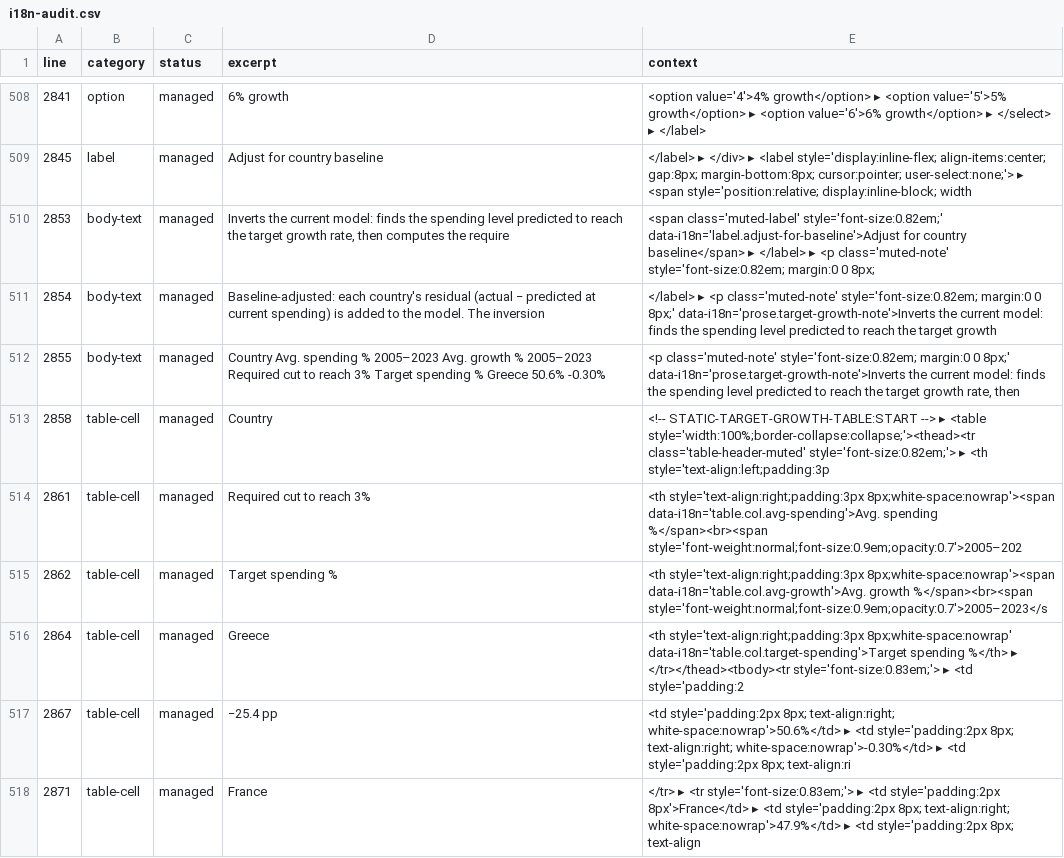
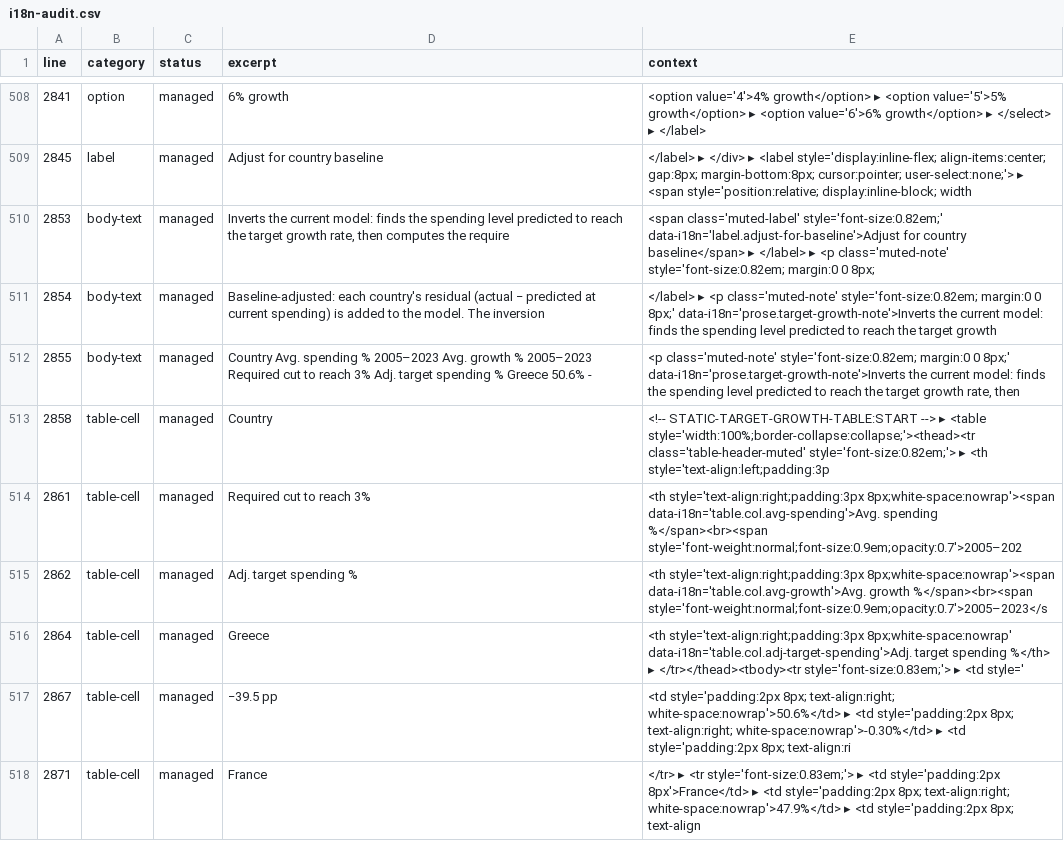
Before and after one commit to julienreszka/julienreszka.github.io, a CSV file: economic-simulator/i18n-audit.csv, drawn as a sheet; only a part is shown, gaps mark what is left out; the diff covers the shown part only.

Commit message:
fix: static target-growth table uses residual adjustment (matches toggle-ON default)
Countries like the US that underperform relative to the power-law model
were incorrectly shown as 'already there' because their spending was
already below the global model threshold (24.1% < 25.2%). With residual
adjustment, their negative residual (actual − predicted growth) raises
the effective target, correctly computing a larger required cut.

US example: residual = −0.99 pp → adjusted target = 3.99% → needs
spending at ~16.4% → required cut ≈ 7.7 pp (was: 'already there').

```diff
--- a/economic-simulator/i18n-audit.csv
+++ b/economic-simulator/i18n-audit.csv
@@ -511,8 +511,8 @@ line,category,status,excerpt,context
 2854,body-text,managed,"Baseline-adjusted: each country's residual (actual − predicted at current spending) is added to the model. The inversion","</label> ▸ <p class='muted-note' style='font-size:0.82em; margin:0 0 8px;' data-i18n='prose.target-growth-note'>Inverts the current model: finds the spending level predicted to reach the target growth"
-2855,body-text,managed,"Country Avg. spending % 2005–2023 Avg. growth % 2005–2023 Required cut to reach 3% Target spending % Greece 50.6% -0.30%","<p class='muted-note' style='font-size:0.82em; margin:0 0 8px;' data-i18n='prose.target-growth-note'>Inverts the current model: finds the spending level predicted to reach the target growth rate, then"
+2855,body-text,managed,"Country Avg. spending % 2005–2023 Avg. growth % 2005–2023 Required cut to reach 3% Adj. target spending % Greece 50.6% -","<p class='muted-note' style='font-size:0.82em; margin:0 0 8px;' data-i18n='prose.target-growth-note'>Inverts the current model: finds the spending level predicted to reach the target growth rate, then"
 2858,table-cell,managed,"Country","<!-- STATIC-TARGET-GROWTH-TABLE:START --> ▸ <table style='width:100%;border-collapse:collapse;'><thead><tr class='table-header-muted' style='font-size:0.82em;'> ▸ <th style='text-align:left;padding:3p"
 2861,table-cell,managed,"Required cut to reach 3%","<th style='text-align:right;padding:3px 8px;white-space:nowrap'><span data-i18n='table.col.avg-spending'>Avg. spending %</span><br><span style='font-weight:normal;font-size:0.9em;opacity:0.7'>2005–202"
-2862,table-cell,managed,"Target spending %","<th style='text-align:right;padding:3px 8px;white-space:nowrap'><span data-i18n='table.col.avg-growth'>Avg. growth %</span><br><span style='font-weight:normal;font-size:0.9em;opacity:0.7'>2005–2023</s"
-2864,table-cell,managed,"Greece","<th style='text-align:right;padding:3px 8px;white-space:nowrap' data-i18n='table.col.target-spending'>Target spending %</th> ▸ </tr></thead><tbody><tr style='font-size:0.83em;'> ▸ <td style='padding:2"
-2867,table-cell,managed,"−25.4 pp","<td style='padding:2px 8px; text-align:right; white-space:nowrap'>50.6%</td> ▸ <td style='padding:2px 8px; text-align:right; white-space:nowrap'>-0.30%</td> ▸ <td style='padding:2px 8px; text-align:ri"
+2862,table-cell,managed,"Adj. target spending %","<th style='text-align:right;padding:3px 8px;white-space:nowrap'><span data-i18n='table.col.avg-growth'>Avg. growth %</span><br><span style='font-weight:normal;font-size:0.9em;opacity:0.7'>2005–2023</s"
+2864,table-cell,managed,"Greece","<th style='text-align:right;padding:3px 8px;white-space:nowrap' data-i18n='table.col.adj-target-spending'>Adj. target spending %</th> ▸ </tr></thead><tbody><tr style='font-size:0.83em;'> ▸ <td style='"
+2867,table-cell,managed,"−39.5 pp","<td style='padding:2px 8px; text-align:right; white-space:nowrap'>50.6%</td> ▸ <td style='padding:2px 8px; text-align:right; white-space:nowrap'>-0.30%</td> ▸ <td style='padding:2px 8px; text-align:ri"
 2871,table-cell,managed,"France","</tr> ▸ <tr style='font-size:0.83em;'> ▸ <td style='padding:2px 8px'>France</td> ▸ <td style='padding:2px 8px; text-align:right; white-space:nowrap'>47.9%</td> ▸ <td style='padding:2px 8px; text-align"
```
Also changed, not shown: 125 edited cells elsewhere in this file, 3 other files.
